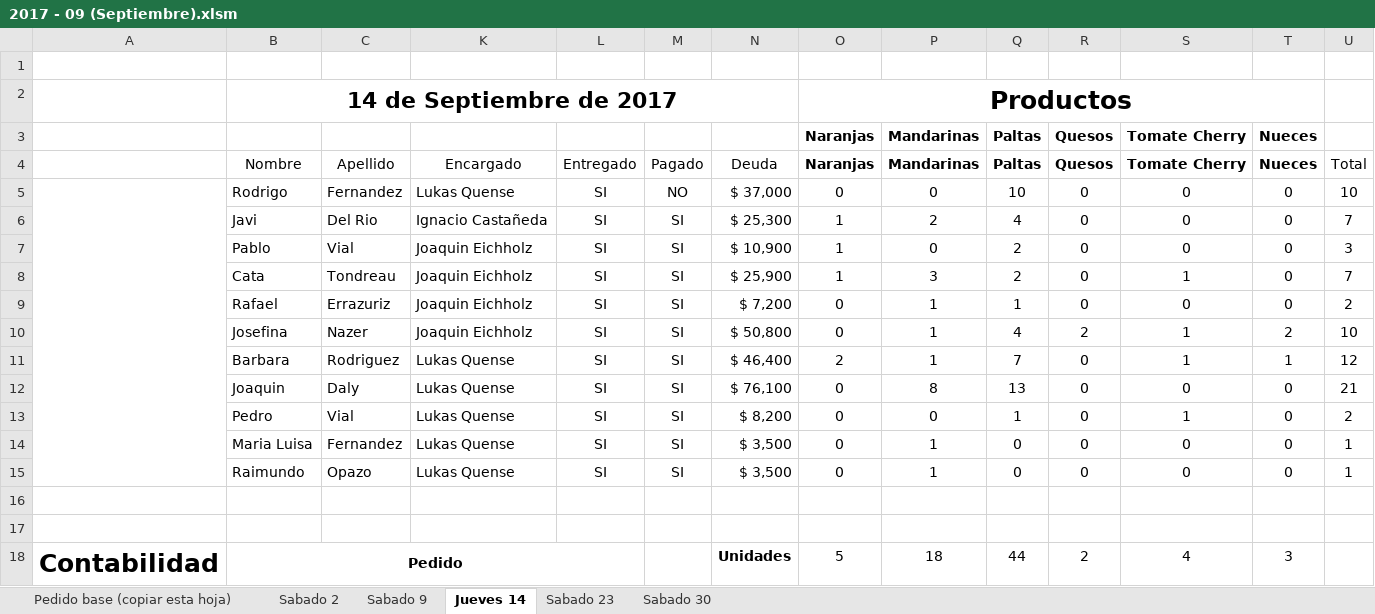
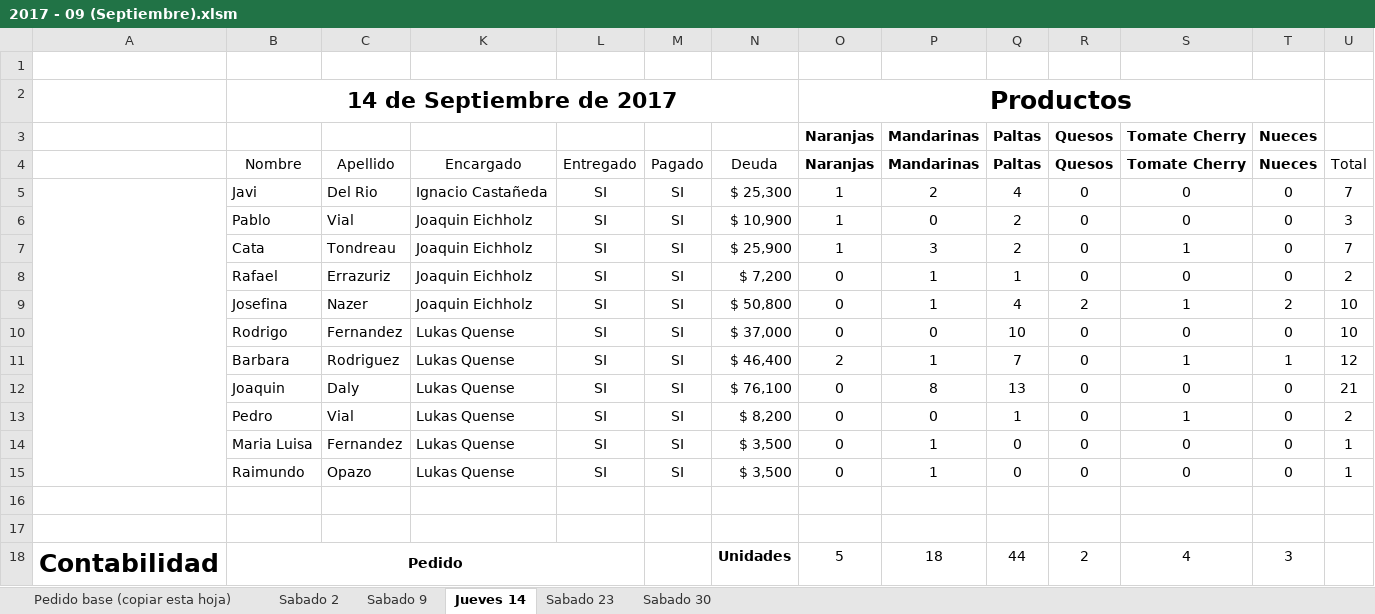
Before and after one commit to NachoCasta/FrutopiaWeb, an Excel workbook: bot/datos/2017 - 09 (Septiembre).xlsm, sheet Jueves 14, drawn as a sheet; only a part is shown; values as stored, in another font and other column widths than the file's, no borders; conditional formats and table styles not drawn; removed rows and columns are numbered as before the commit, all else as after; rows hold the shown columns only; the diff names each change by its address in the sheet, - before the commit and + after, or states it on an @@ line.

```diff
--- a/bot/datos/2017 - 09 (Septiembre).xlsm (sheet Jueves 14)
+++ b/bot/datos/2017 - 09 (Septiembre).xlsm (sheet Jueves 14)
-row 5:  | Rodrigo | Fernandez | Lukas Quense | SI | NO | $ 37,000 | 0 | 0 | 10 | 0 | 0 | 0 | 10
+A5:A15 merged
+row 10:  | Rodrigo | Fernandez | Lukas Quense | SI | SI | $ 37,000 | 0 | 0 | 10 | 0 | 0 | 0 | 10
```
Also changed, not shown: sheet Sabado 9, sheet Sabado 23, bot/datos/2017 - 08 (Agosto).xlsx, bot/datos/Jefes 2017-2.xlsx, 7 other files.
